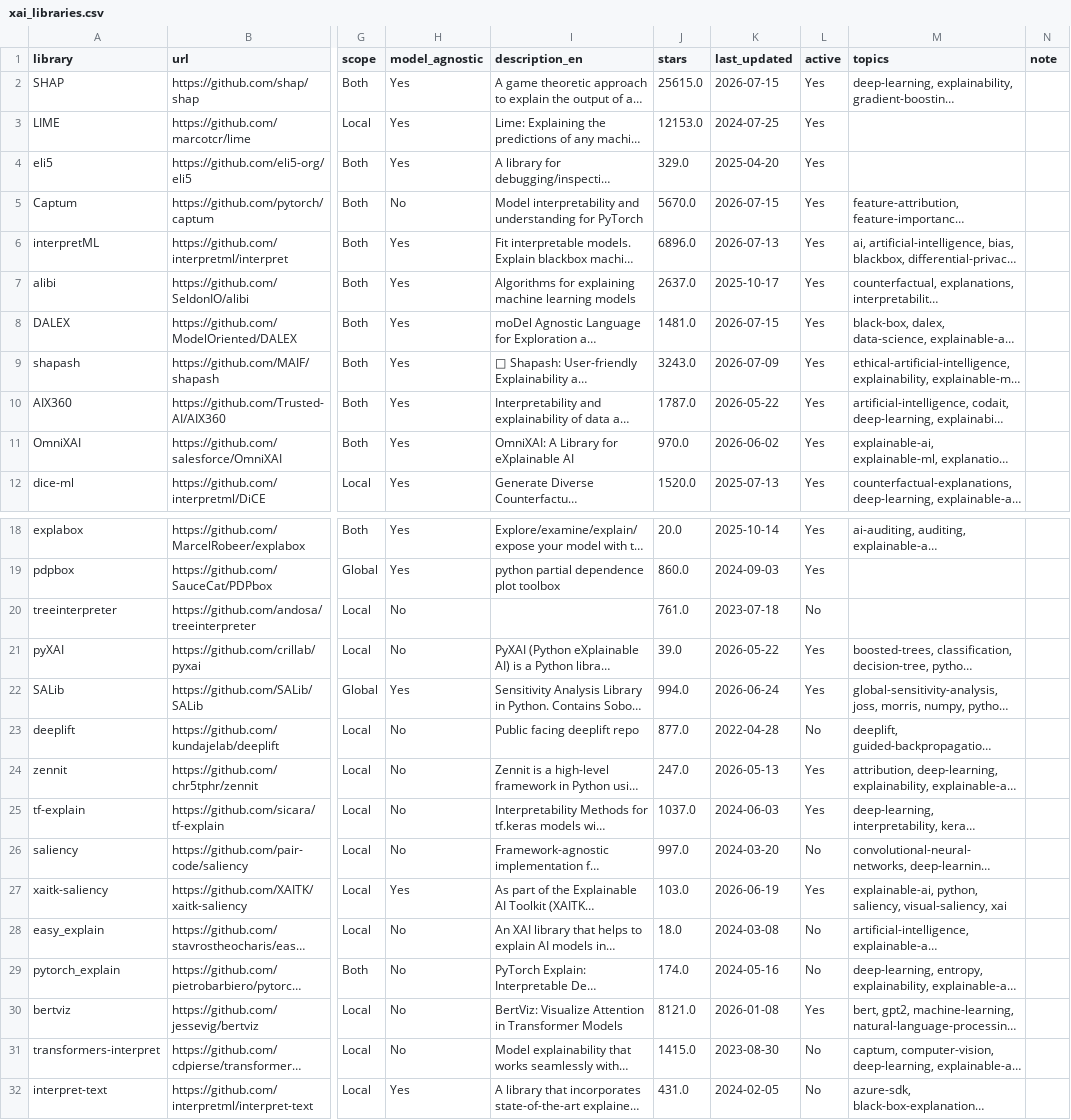
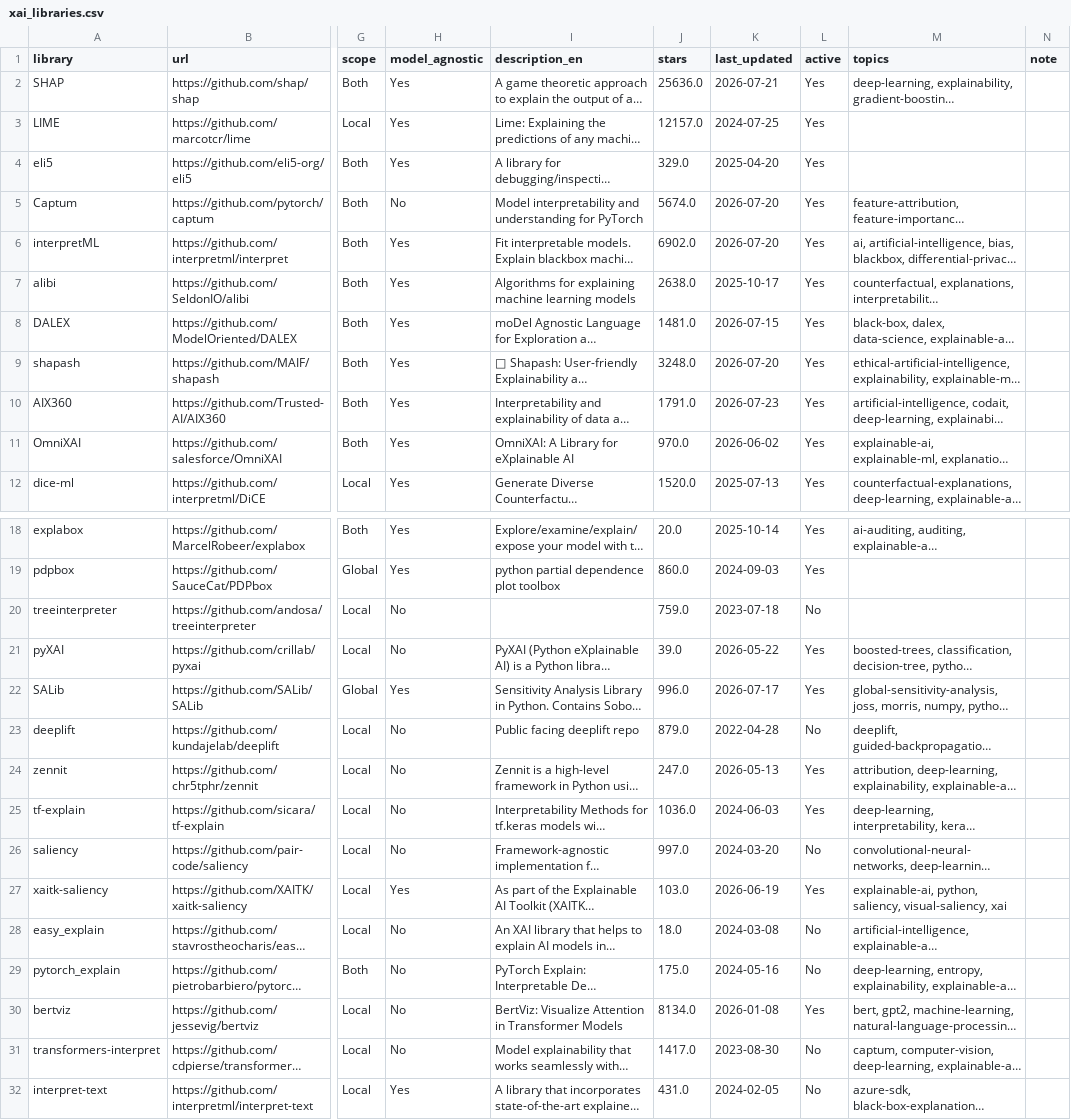
Before and after one commit to SadSabrina/streamlit_XAI_table, a CSV file: data/xai_libraries.csv, drawn as a sheet; only a part is shown, gaps mark what is left out; long unchanged cells end in …; the diff covers the shown part only; the diff names each change by its address in the sheet, - before the commit and + after, or states it on an @@ line.

```diff
--- a/data/xai_libraries.csv
+++ b/data/xai_libraries.csv
-J2 (stars): 25615.0
+J2 (stars): 25636.0
-K2 (last_updated): 2026-07-15
+K2 (last_updated): 2026-07-21
-J3 (stars): 12153.0
+J3 (stars): 12157.0
-J5 (stars): 5670.0
+J5 (stars): 5674.0
-K5 (last_updated): 2026-07-15
+K5 (last_updated): 2026-07-20
-J6 (stars): 6896.0
+J6 (stars): 6902.0
-K6 (last_updated): 2026-07-13
+K6 (last_updated): 2026-07-20
-J7 (stars): 2637.0
+J7 (stars): 2638.0
-J9 (stars): 3243.0
+J9 (stars): 3248.0
-K9 (last_updated): 2026-07-09
+K9 (last_updated): 2026-07-20
-J10 (stars): 1787.0
+J10 (stars): 1791.0
-K10 (last_updated): 2026-05-22
+K10 (last_updated): 2026-07-23
-J20 (stars): 761.0
+J20 (stars): 759.0
-J22 (stars): 994.0
+J22 (stars): 996.0
-K22 (last_updated): 2026-06-24
+K22 (last_updated): 2026-07-17
-J23 (stars): 877.0
+J23 (stars): 879.0
-J25 (stars): 1037.0
+J25 (stars): 1036.0
-J29 (stars): 174.0
+J29 (stars): 175.0
-J30 (stars): 8121.0
+J30 (stars): 8134.0
-J31 (stars): 1415.0
+J31 (stars): 1417.0
```
Also changed, not shown: 3 added rows and 28 edited cells elsewhere in this file, 3 other files.
